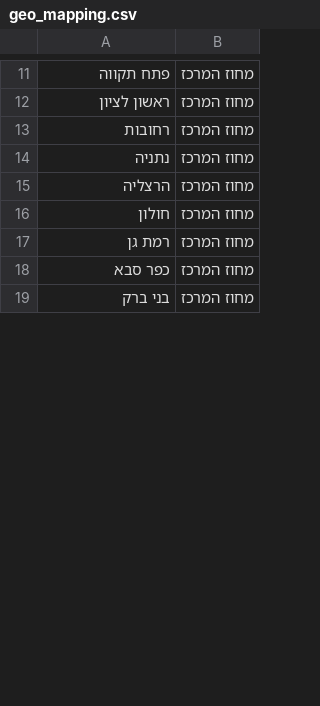
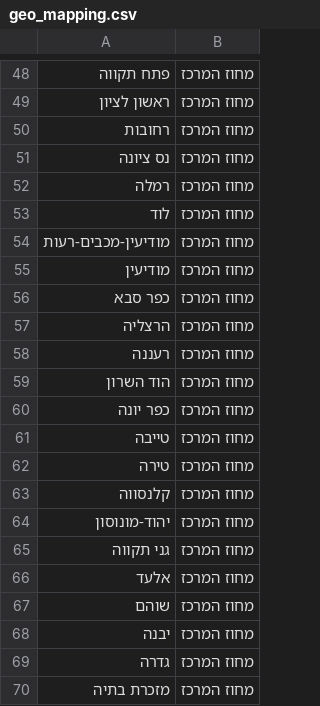
Before and after one commit to z0544/kms-api, a CSV file: data/geo_mapping.csv, drawn as a sheet; only a part is shown, gaps mark what is left out; the diff covers the shown part only.

```diff
--- a/data/geo_mapping.csv
+++ b/data/geo_mapping.csv
@@ -13,7 +50,21 @@
 רחובות,מחוז המרכז
-נתניה,מחוז המרכז
+נס ציונה,מחוז המרכז
+רמלה,מחוז המרכז
+לוד,מחוז המרכז
+מודיעין-מכבים-רעות,מחוז המרכז
+מודיעין,מחוז המרכז
+כפר סבא,מחוז המרכז
 הרצליה,מחוז המרכז
-חולון,מחוז המרכז
-רמת גן,מחוז המרכז
-כפר סבא,מחוז המרכז
-בני ברק,מחוז המרכז
+רעננה,מחוז המרכז
+הוד השרון,מחוז המרכז
+כפר יונה,מחוז המרכז
+טייבה,מחוז המרכז
+טירה,מחוז המרכז
+קלנסווה,מחוז המרכז
+יהוד-מונוסון,מחוז המרכז
+גני תקווה,מחוז המרכז
+אלעד,מחוז המרכז
+שוהם,מחוז המרכז
+יבנה,מחוז המרכז
+גדרה,מחוז המרכז
+מזכרת בתיה,מחוז המרכז
```
Also changed, not shown: 56 added rows, 1 moved row and 3 edited cells elsewhere in this file, 5 other files.
